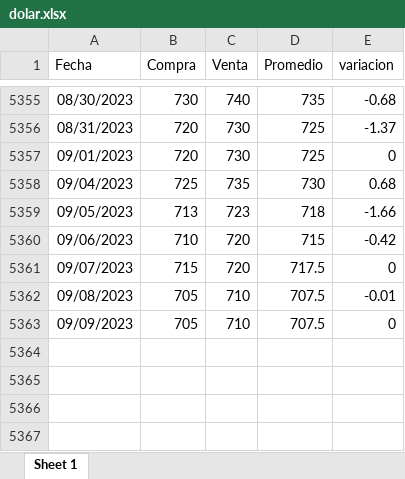
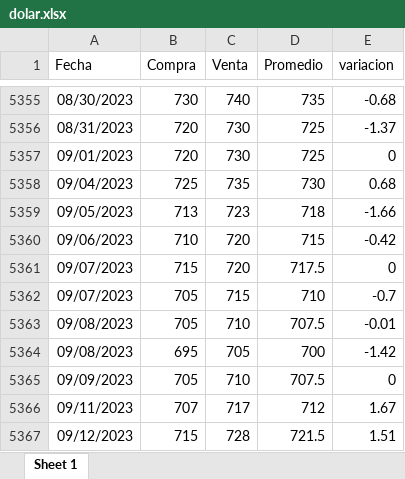
Before and after one commit to MGaloto/dash_dolar_blue, an Excel workbook: data/dolar.xlsx, sheet Sheet 1, drawn as a sheet; only a part is shown, gaps mark what is left out; values as stored, in another font and other column widths than the file's, no borders; the diff names each change by its address in the sheet, - before the commit and + after, or states it on an @@ line.

Commit message:
fix dias variacion

```diff
--- a/data/dolar.xlsx (sheet Sheet 1)
+++ b/data/dolar.xlsx (sheet Sheet 1)
+row 5362: 09/07/2023 | 705 | 715 | 710 | -0.7
+row 5364: 09/08/2023 | 695 | 705 | 700 | -1.42
+row 5366: 09/11/2023 | 707 | 717 | 712 | 1.67
+row 5367: 09/12/2023 | 715 | 728 | 721.5 | 1.51
```
Also changed, not shown: data/dolarmep.xlsx, data/dolaroficial.xlsx, 2 other files.
